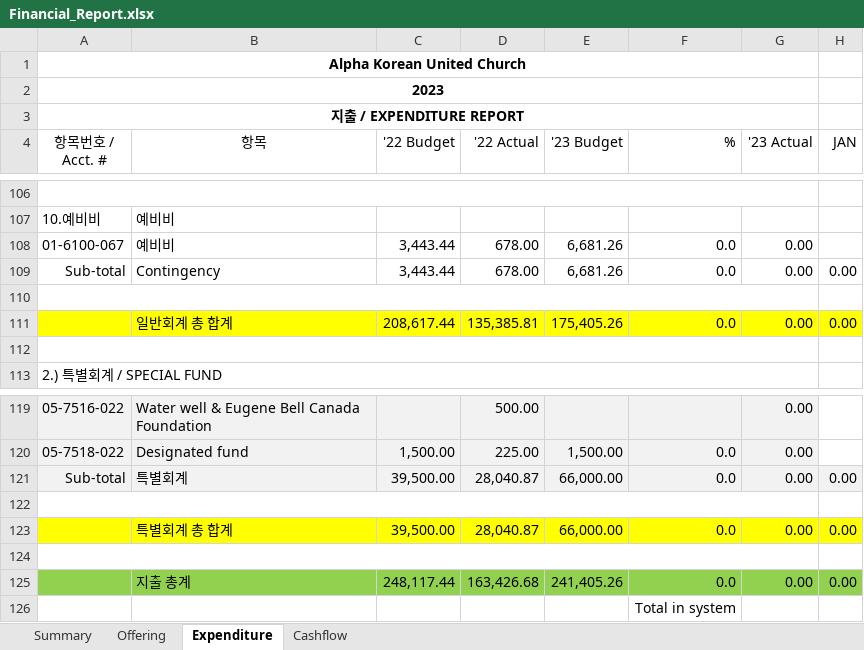
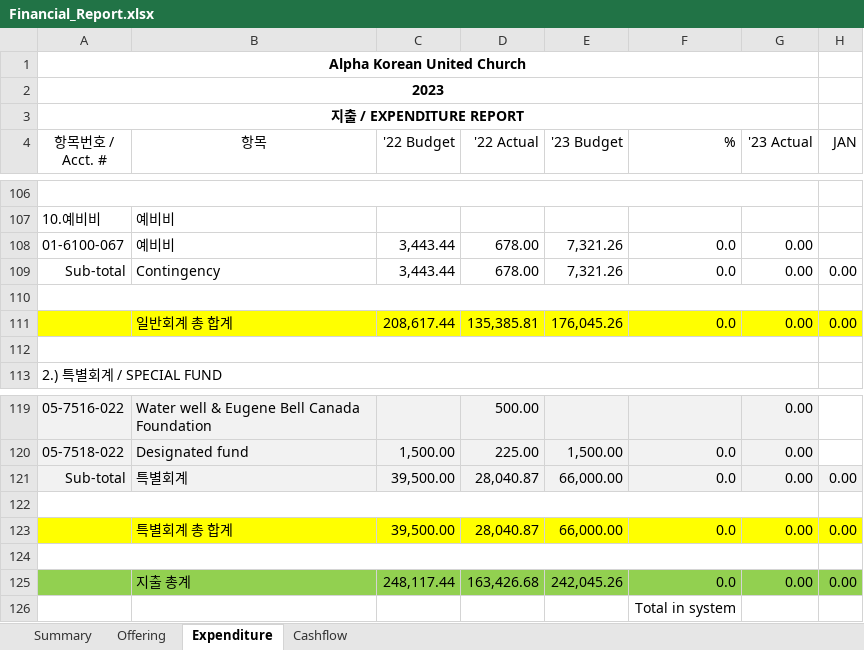
Before and after one commit to javarako/church-app, an Excel workbook: src/main/resources/Financial_Report.xlsx, sheet Expenditure, drawn as a sheet; only a part is shown, gaps mark what is left out; values as stored, in another font and other column widths than the file's, no borders; the diff names each change by its address in the sheet, - before the commit and + after, or states it on an @@ line.

```diff
--- a/src/main/resources/Financial_Report.xlsx (sheet Expenditure)
+++ b/src/main/resources/Financial_Report.xlsx (sheet Expenditure)
-E108:E109 ('23 Budget): 6,681.26
+E108:E109 ('23 Budget): 7,321.26
-E111 ('23 Budget): 175,405.26
+E111 ('23 Budget): 176,045.26
-E125 ('23 Budget): 241,405.26
+E125 ('23 Budget): 242,045.26
```
Also changed, not shown: sheet Summary, sheet Cashflow, sheet Offering, 6 other files.
